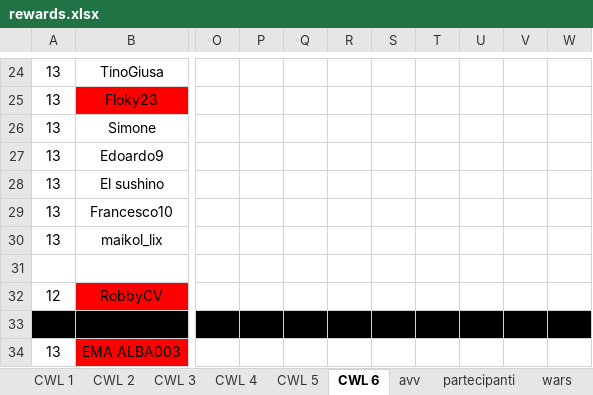
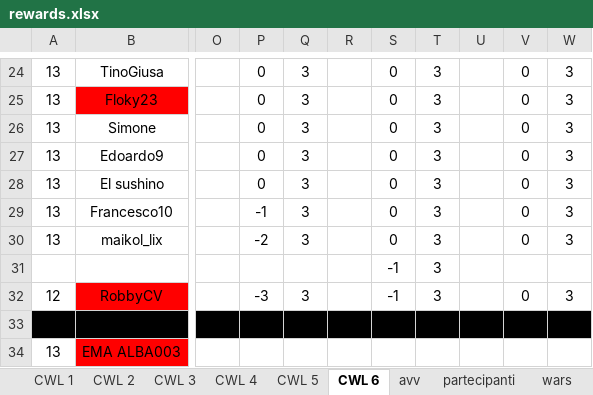
Before and after one commit to piegian99ita/clashMacacos, an Excel workbook: rewards.xlsx, sheet CWL 6, drawn as a sheet; only a part is shown, gaps mark what is left out; values as stored, in another font and other column widths than the file's, no borders; rows hold the shown columns only; the diff covers the shown part only; the diff names each change by its address in the sheet, - before the commit and + after, or states it on an @@ line.

```diff
--- a/rewards.xlsx (sheet CWL 6)
+++ b/rewards.xlsx (sheet CWL 6)
-P24:P28: (empty)
+P24:P28: 0
-Q24:Q30: (empty)
+Q24:Q30: 3
-S24:S30: (empty)
+S24:S30: 0
-T24:T30: (empty)
+T24:T30: 3
-V24:V30: (empty)
+V24:V30: 0
-W24:W30: (empty)
+W24:W30: 3
-P29: (empty)
+P29: -1
-P30: (empty)
+P30: -2
-row 31: (empty)
+row 31:  |  |  |  |  |  | -1 | 3
-P32: (empty)
+P32: -3
-Q32: (empty)
+Q32: 3
-S32: (empty)
+S32: -1
-T32: (empty)
+T32: 3
-V32: (empty)
+V32: 0
-W32: (empty)
+W32: 3
```
Also changed, not shown: 102 edited cells and cell formats elsewhere in this sheet.
